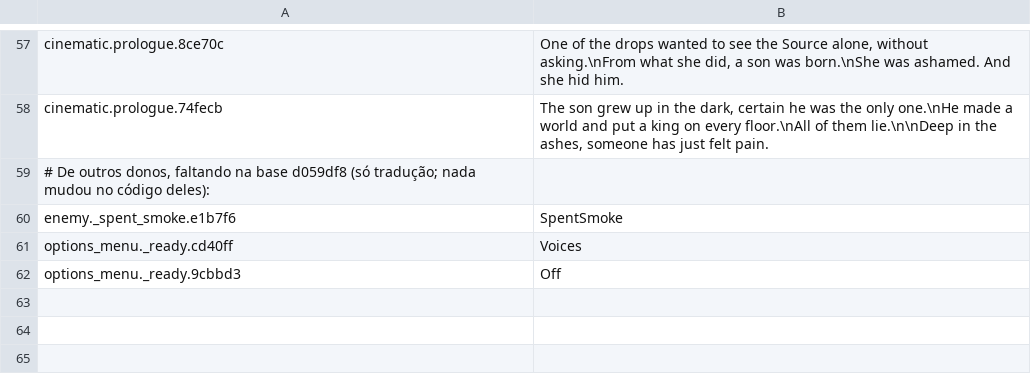
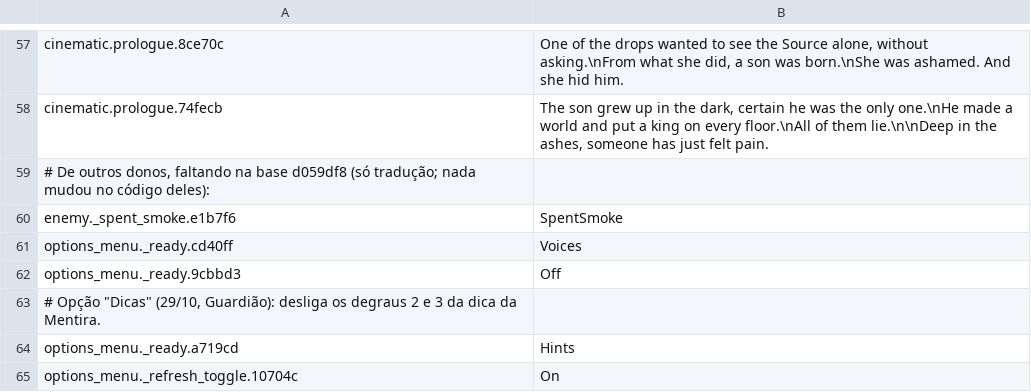
Before and after one commit to joaotatarin-svg/gnosis, a TSV file: assets/i18n/en/18_limiar.tsv, drawn as a sheet; only a part is shown, gaps mark what is left out.

```diff
--- a/assets/i18n/en/18_limiar.tsv
+++ b/assets/i18n/en/18_limiar.tsv
@@ -62 +62,4 @@ options_menu._ready.cd40ff	Voices
 options_menu._ready.9cbbd3	Off
+# Opção "Dicas" (29/10, Guardião): desliga os degraus 2 e 3 da dica da Mentira.
+options_menu._ready.a719cd	Hints
+options_menu._refresh_toggle.10704c	On
```
Also changed, not shown: assets/i18n/godot/gnosis_text.csv, assets/i18n/strings.csv, 8 other files.
